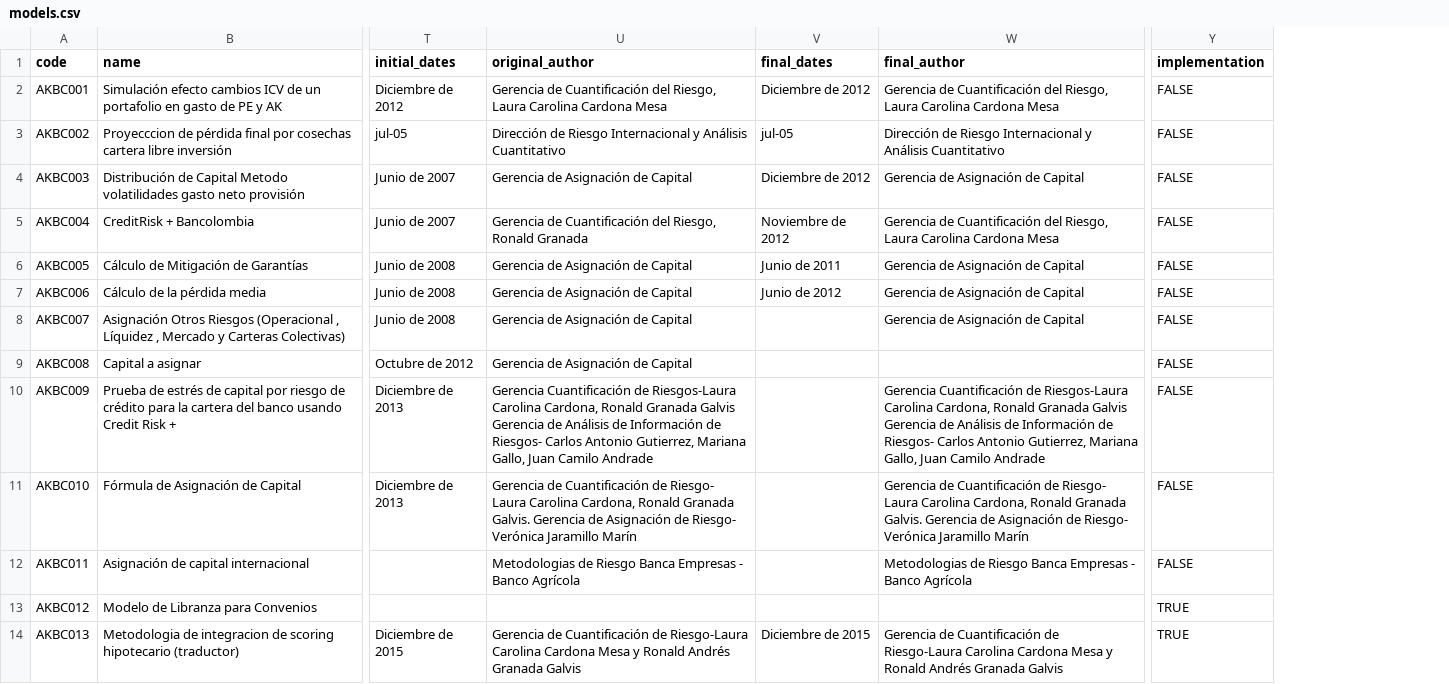
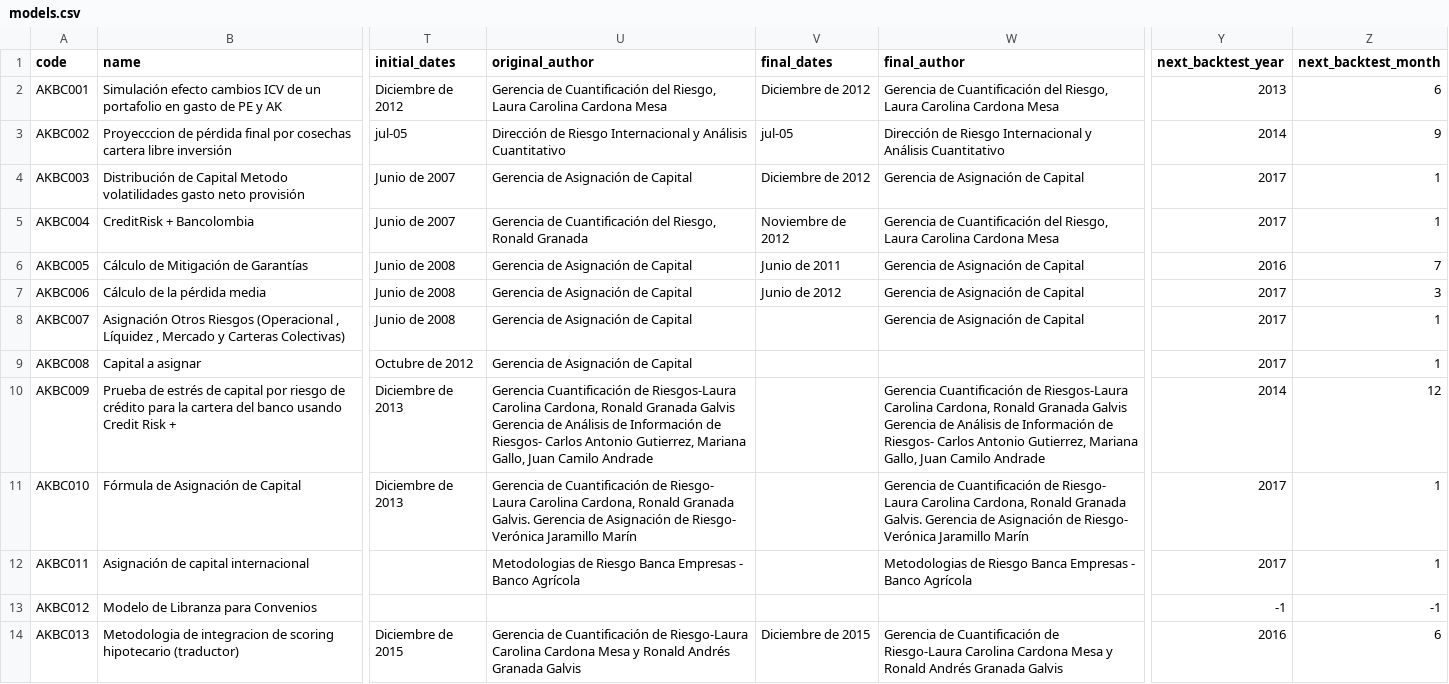
Before and after one commit to andyvito/inventory, a CSV file: db/seed_data/models.csv, drawn as a sheet; only a part is shown, gaps mark what is left out; removed rows and columns are numbered as before the commit, all else as after; the diff names each change by its address in the sheet, - before the commit and + after, or states it on an @@ line.

Commit message:
integrate backtest's last result for each model in the API endpoint

```diff
--- a/db/seed_data/models.csv
+++ b/db/seed_data/models.csv
-column Y (implementation), rows 2-14: FALSE | FALSE | FALSE | FALSE | FALSE | FALSE | FALSE | FALSE | FALSE | FALSE | FALSE | TRUE | TRUE
+column Y (next_backtest_year), rows 2-14: 2013 | 2014 | 2017 | 2017 | 2016 | 2017 | 2017 | 2017 | 2014 | 2017 | 2017 | -1 | 2016
+column Z (next_backtest_month), rows 2-14: 6 | 9 | 1 | 1 | 7 | 3 | 1 | 1 | 12 | 1 | 1 | -1 | 6
-U10 (original_author): …Camilo Andrade
+U10 (original_author): …Camilo Andrade
-W10 (final_author): …Camilo Andrade
+W10 (final_author): …Camilo Andrade
```
Also changed, not shown: 21 other files.
